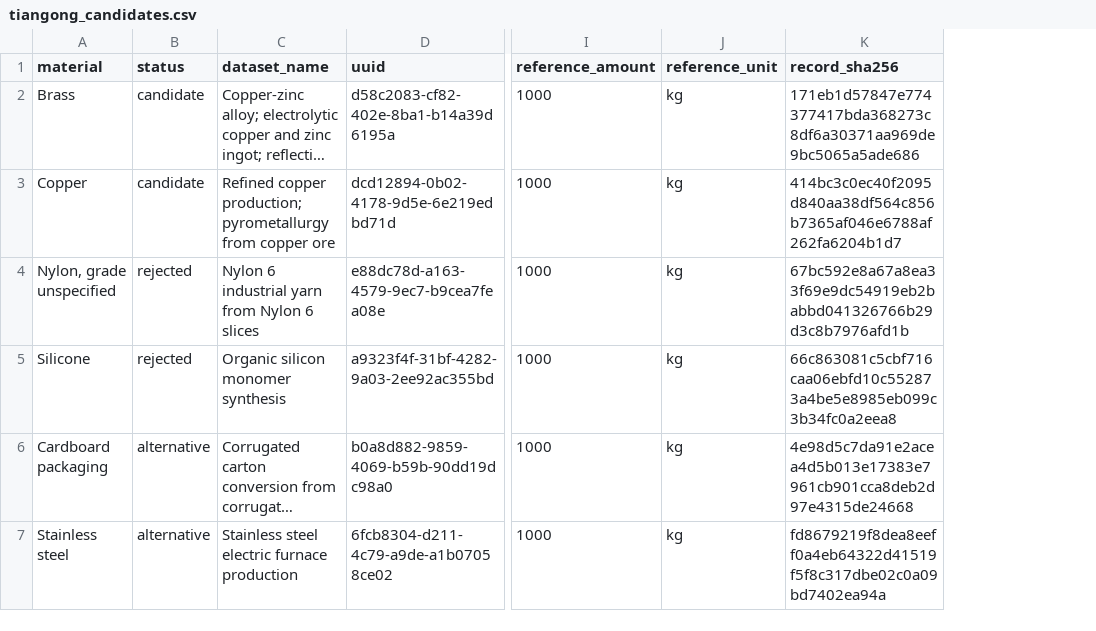
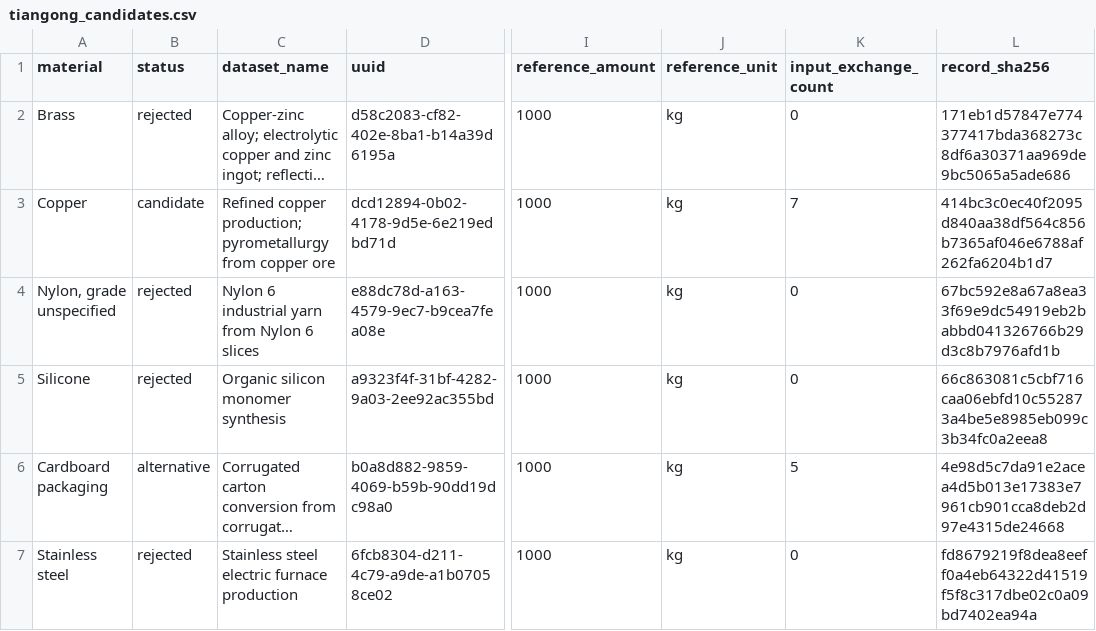
Before and after one commit to bj2345-ai/1, a CSV file: results/tiangong_candidates.csv, drawn as a sheet; only a part is shown, gaps mark what is left out; long unchanged cells end in …; the diff names each change by its address in the sheet, - before the commit and + after, or states it on an @@ line.

Commit message:
Record full-boundary LCA closure blockers

```diff
--- a/results/tiangong_candidates.csv
+++ b/results/tiangong_candidates.csv
+column K (input_exchange_count), rows 2-7: 0 | 7 | 0 | 0 | 5 | 0
-B2 (status): candidate
+B2 (status): rejected
-B7 (status): alternative
+B7 (status): rejected
```
Also changed, not shown: 5 other files.
